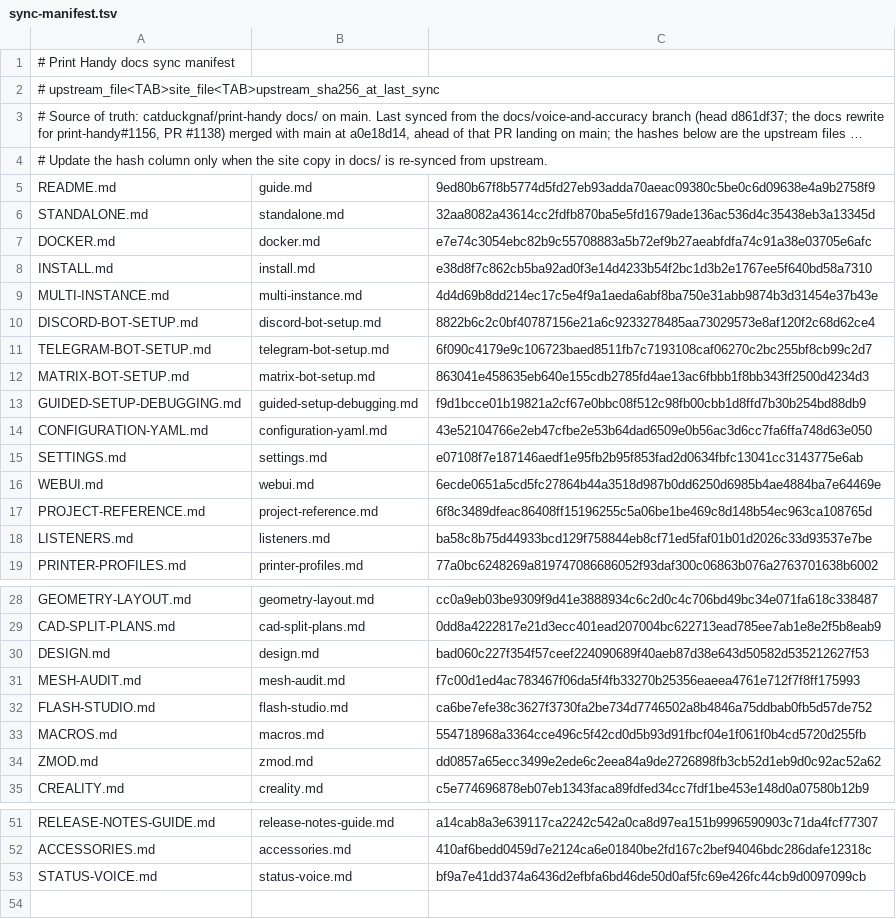
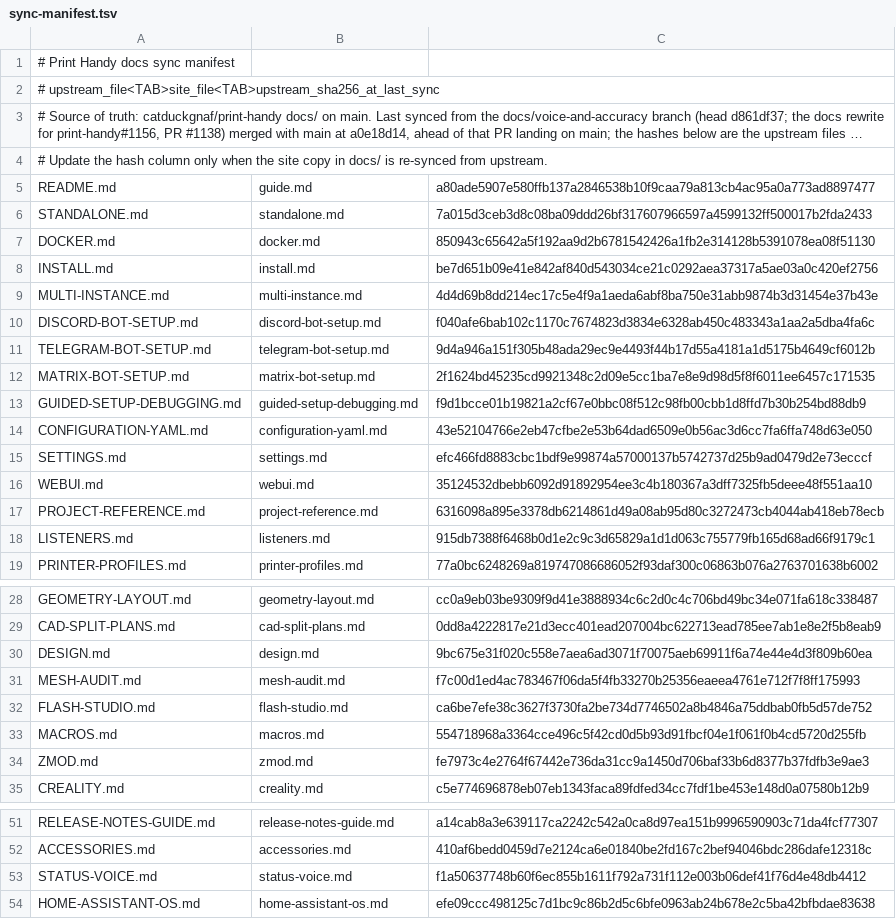
Before and after one commit to catduckgnaf/print-handy-docs, a TSV file: scripts/sync-manifest.tsv, drawn as a sheet; only a part is shown, gaps mark what is left out; long unchanged cells end in ….

```diff
--- a/scripts/sync-manifest.tsv
+++ b/scripts/sync-manifest.tsv
@@ -4,16 +4,16 @@
 # Update the hash column only when the site copy in docs/ is re-synced from upstream.
-README.md	guide.md	9ed80b67f8b5774d5fd27eb93adda70aeac09380c5be0c6d09638e4a9b2758f9
-STANDALONE.md	standalone.md	32aa8082a43614cc2fdfb870ba5e5fd1679ade136ac536d4c35438eb3a13345d
-DOCKER.md	docker.md	e7e74c3054ebc82b9c55708883a5b72ef9b27aeabfdfa74c91a38e03705e6afc
-INSTALL.md	install.md	e38d8f7c862cb5ba92ad0f3e14d4233b54f2bc1d3b2e1767ee5f640bd58a7310
+README.md	guide.md	a80ade5907e580ffb137a2846538b10f9caa79a813cb4ac95a0a773ad8897477
+STANDALONE.md	standalone.md	7a015d3ceb3d8c08ba09ddd26bf317607966597a4599132ff500017b2fda2433
+DOCKER.md	docker.md	850943c65642a5f192aa9d2b6781542426a1fb2e314128b5391078ea08f51130
+INSTALL.md	install.md	be7d651b09e41e842af840d543034ce21c0292aea37317a5ae03a0c420ef2756
 MULTI-INSTANCE.md	multi-instance.md	4d4d69b8dd214ec17c5e4f9a1aeda6abf8ba750e31abb9874b3d31454e37b43e
-DISCORD-BOT-SETUP.md	discord-bot-setup.md	8822b6c2c0bf40787156e21a6c9233278485aa73029573e8af120f2c68d62ce4
-TELEGRAM-BOT-SETUP.md	telegram-bot-setup.md	6f090c4179e9c106723baed8511fb7c7193108caf06270c2bc255bf8cb99c2d7
-MATRIX-BOT-SETUP.md	matrix-bot-setup.md	863041e458635eb640e155cdb2785fd4ae13ac6fbbb1f8bb343ff2500d4234d3
+DISCORD-BOT-SETUP.md	discord-bot-setup.md	f040afe6bab102c1170c7674823d3834e6328ab450c483343a1aa2a5dba4fa6c
+TELEGRAM-BOT-SETUP.md	telegram-bot-setup.md	9d4a946a151f305b48ada29ec9e4493f44b17d55a4181a1d5175b4649cf6012b
+MATRIX-BOT-SETUP.md	matrix-bot-setup.md	2f1624bd45235cd9921348c2d09e5cc1ba7e8e9d98d5f8f6011ee6457c171535
 GUIDED-SETUP-DEBUGGING.md	guided-setup-debugging.md	f9d1bcce01b19821a2cf67e0bbc08f512c98fb00cbb1d8ffd7b30b254bd88db9
 CONFIGURATION-YAML.md	configuration-yaml.md	43e52104766e2eb47cfbe2e53b64dad6509e0b56ac3d6cc7fa6ffa748d63e050
-SETTINGS.md	settings.md	e07108f7e187146aedf1e95fb2b95f853fad2d0634fbfc13041cc3143775e6ab
-WEBUI.md	webui.md	6ecde0651a5cd5fc27864b44a3518d987b0dd6250d6985b4ae4884ba7e64469e
-PROJECT-REFERENCE.md	project-reference.md	6f8c3489dfeac86408ff15196255c5a06be1be469c8d148b54ec963ca108765d
-LISTENERS.md	listeners.md	ba58c8b75d44933bcd129f758844eb8cf71ed5faf01b01d2026c33d93537e7be
+SETTINGS.md	settings.md	efc466fd8883cbc1bdf9e99874a57000137b5742737d25b9ad0479d2e73ecccf
+WEBUI.md	webui.md	35124532dbebb6092d91892954ee3c4b180367a3dff7325fb5deee48f551aa10
+PROJECT-REFERENCE.md	project-reference.md	6316098a895e3378db6214861d49a08ab95d80c3272473cb4044ab418eb78ecb
+LISTENERS.md	listeners.md	915db7388f6468b0d1e2c9c3d65829a1d1d063c755779fb165d68ad66f9179c1
 PRINTER-PROFILES.md	printer-profiles.md	77a0bc6248269a819747086686052f93daf300c06863b076a2763701638b6002
@@ -29,3 +29,3 @@ GEOMETRY-LAYOUT.md	geometry-layout.md	cc0a9eb03be9309f9d41e3888934c6c2d0c4c706bd
 CAD-SPLIT-PLANS.md	cad-split-plans.md	0dd8a4222817e21d3ecc401ead207004bc622713ead785ee7ab1e8e2f5b8eab9
-DESIGN.md	design.md	bad060c227f354f57ceef224090689f40aeb87d38e643d50582d535212627f53
+DESIGN.md	design.md	9bc675e31f020c558e7aea6ad3071f70075aeb69911f6a74e44e4d3f809b60ea
 MESH-AUDIT.md	mesh-audit.md	f7c00d1ed4ac783467f06da5f4fb33270b25356eaeea4761e712f7f8ff175993
@@ -33,3 +33,3 @@ FLASH-STUDIO.md	flash-studio.md	ca6be7efe38c3627f3730fa2be734d7746502a8b4846a75d
 MACROS.md	macros.md	554718968a3364cce496c5f42cd0d5b93d91fbcf04e1f061f0b4cd5720d255fb
-ZMOD.md	zmod.md	dd0857a65ecc3499e2ede6c2eea84a9de2726898fb3cb52d1eb9d0c92ac52a62
+ZMOD.md	zmod.md	fe7973c4e2764f67442e736da31cc9a1450d706baf33b6d8377b37fdfb3e9ae3
 CREALITY.md	creality.md	c5e774696878eb07eb1343faca89fdfed34cc7fdf1be453e148d0a07580b12b9
@@ -52,2 +52,3 @@ RELEASE-NOTES-GUIDE.md	release-notes-guide.md	a14cab8a3e639117ca2242c542a0ca8d97
 ACCESSORIES.md	accessories.md	410af6bedd0459d7e2124ca6e01840be2fd167c2bef94046bdc286dafe12318c
-STATUS-VOICE.md	status-voice.md	bf9a7e41dd374a6436d2efbfa6bd46de50d0af5fc69e426fc44cb9d0097099cb
+STATUS-VOICE.md	status-voice.md	f1a50637748b60f6ec855b1611f792a731f112e003b06def41f76d4e48db4412
+HOME-ASSISTANT-OS.md	home-assistant-os.md	efe09ccc498125c7d1bc9c86b2d5c6bfe0963ab24b678e2c5ba42bfbdae83638
```
Also changed, not shown: 16 other files.
